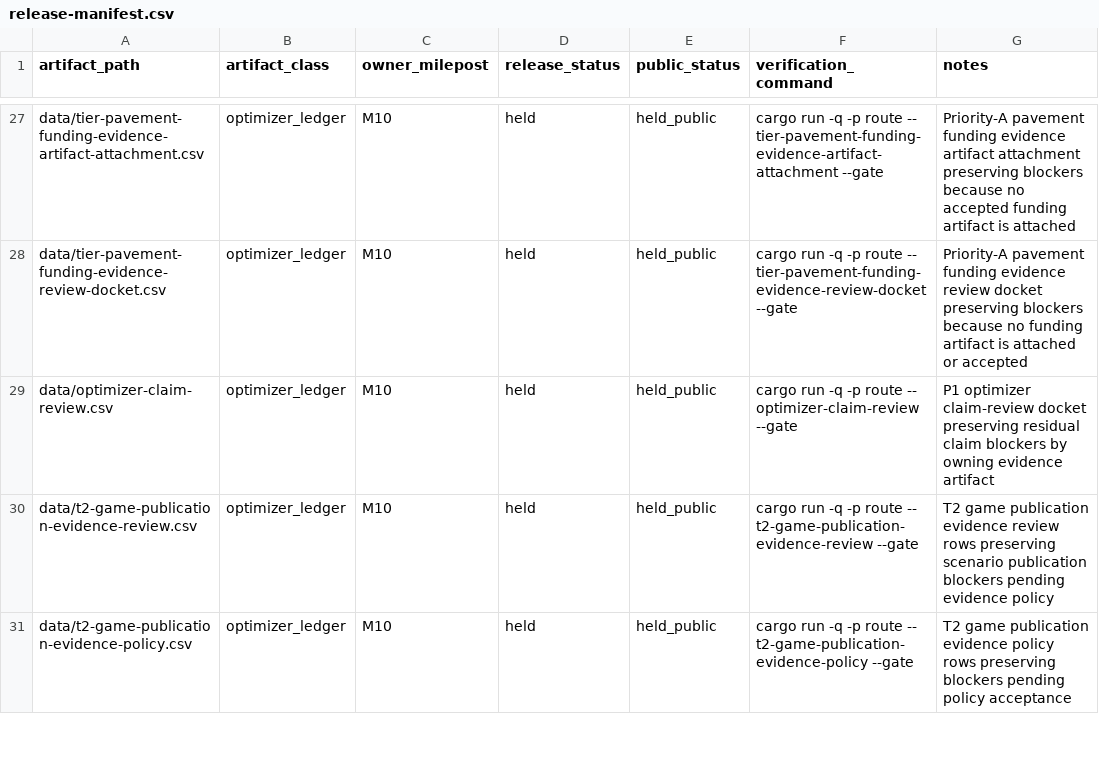
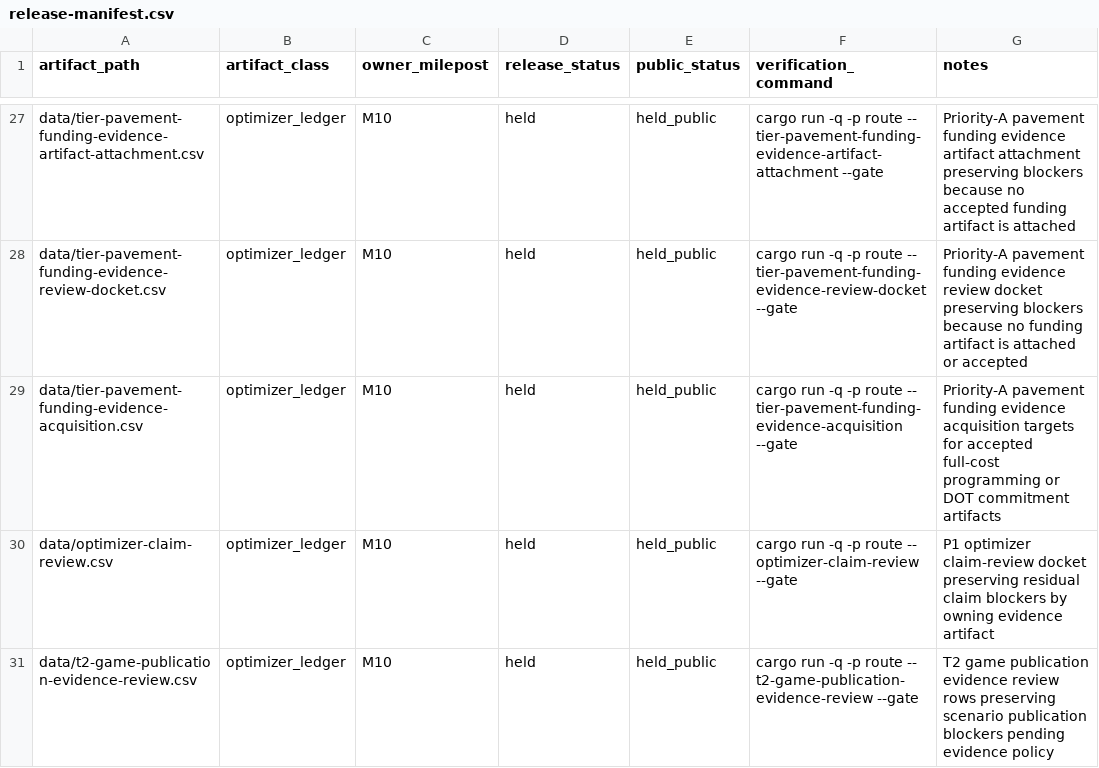
Before and after one commit to giodl73-repo/ROUTE, a CSV file: data/release-manifest.csv, drawn as a sheet; only a part is shown, gaps mark what is left out; the shorter side is filled out with more unchanged rows.

```diff
--- a/data/release-manifest.csv
+++ b/data/release-manifest.csv
@@ -28,2 +28,3 @@ data/tier-pavement-funding-evidence-artifact-attachment.csv,optimizer_ledger,M10
 data/tier-pavement-funding-evidence-review-docket.csv,optimizer_ledger,M10,held,held_public,cargo run -q -p route -- tier-pavement-funding-evidence-review-docket --gate,Priority-A pavement funding evidence review docket preserving blockers because no funding artifact is attached or accepted
+data/tier-pavement-funding-evidence-acquisition.csv,optimizer_ledger,M10,held,held_public,cargo run -q -p route -- tier-pavement-funding-evidence-acquisition --gate,Priority-A pavement funding evidence acquisition targets for accepted full-cost programming or DOT commitment artifacts
 data/optimizer-claim-review.csv,optimizer_ledger,M10,held,held_public,cargo run -q -p route -- optimizer-claim-review --gate,P1 optimizer claim-review docket preserving residual claim blockers by owning evidence artifact
```
Also changed, not shown: data/tier-optimizer-runs.csv, 8 other files.
